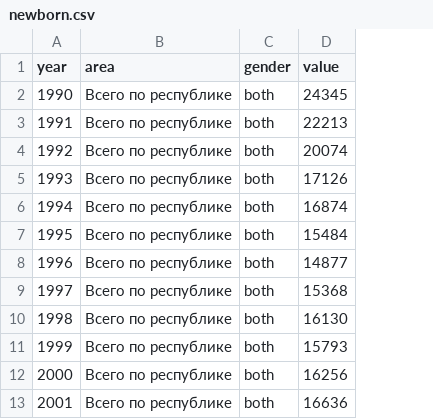
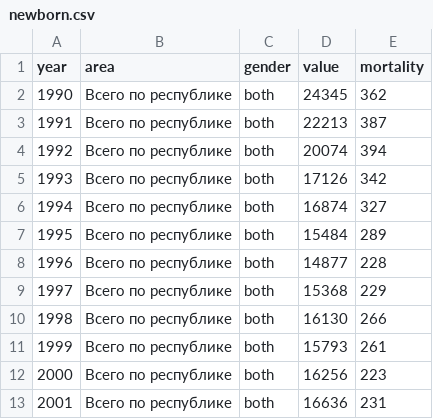
Before and after one commit to Jagoosh/r18population, a CSV file: data/newborn.csv, drawn as a sheet; only a part is shown; the diff names each change by its address in the sheet, - before the commit and + after, or states it on an @@ line.

```diff
--- a/data/newborn.csv
+++ b/data/newborn.csv
+column E (mortality), rows 2-13: 362 | 387 | 394 | 342 | 327 | 289 | 228 | 229 | 266 | 261 | 223 | 231
```
Also changed, not shown: 2 other files.
